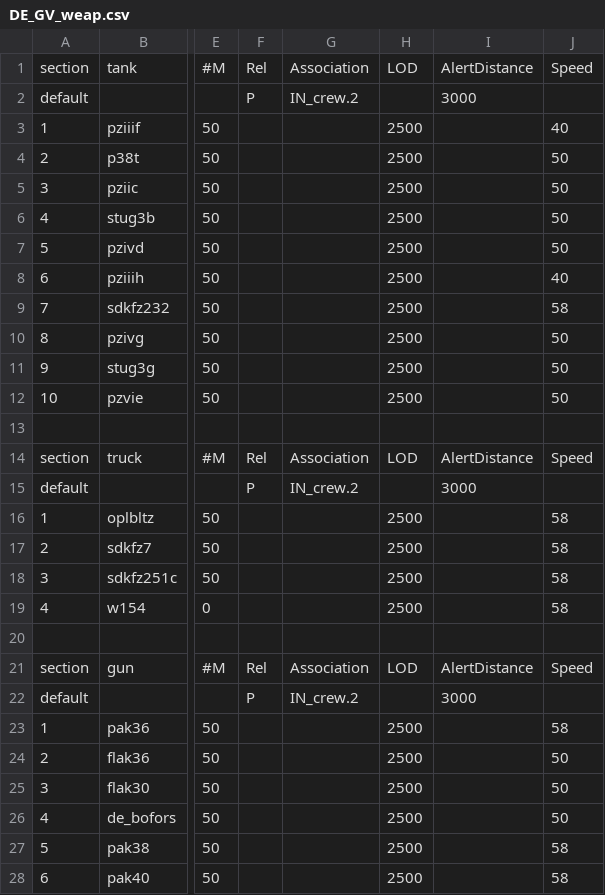
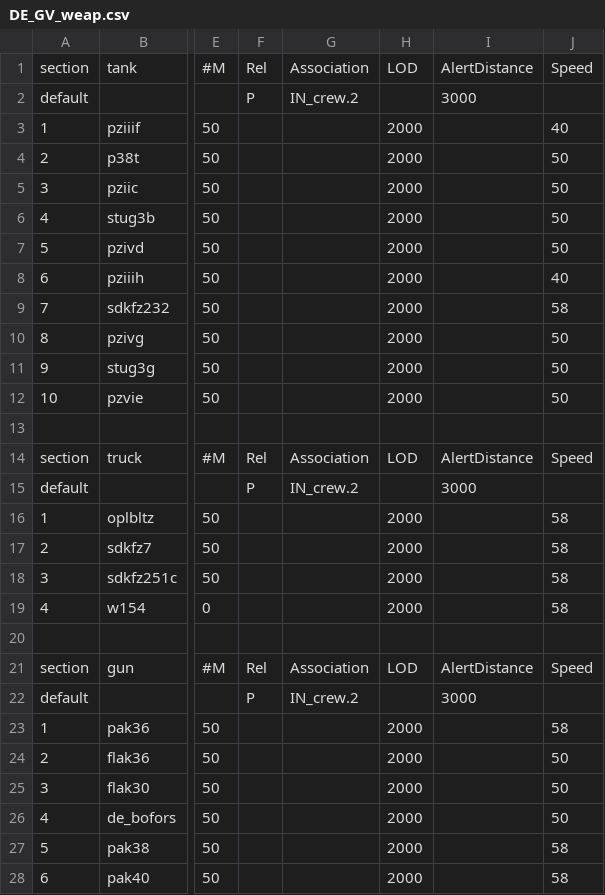
Before and after one commit to tgunr/pnww2mods, a CSV file: DATA/th_blitz/weapon/DE_GV_weap.csv, drawn as a sheet; only a part is shown, gaps mark what is left out; the diff names each change by its address in the sheet, - before the commit and + after, or states it on an @@ line.

```diff
--- a/DATA/th_blitz/weapon/DE_GV_weap.csv
+++ b/DATA/th_blitz/weapon/DE_GV_weap.csv
-H3:H12: 2500
+H3:H12: 2000
-H16:H19: 2500
+H16:H19: 2000
-H23:H28: 2500
+H23:H28: 2000
```
Also changed, not shown: DATA/th_blitz/weapon/DE_IN_weap.csv, DATA/th_blitz/weapon/FR_GV_weap.csv, 5 other files.
